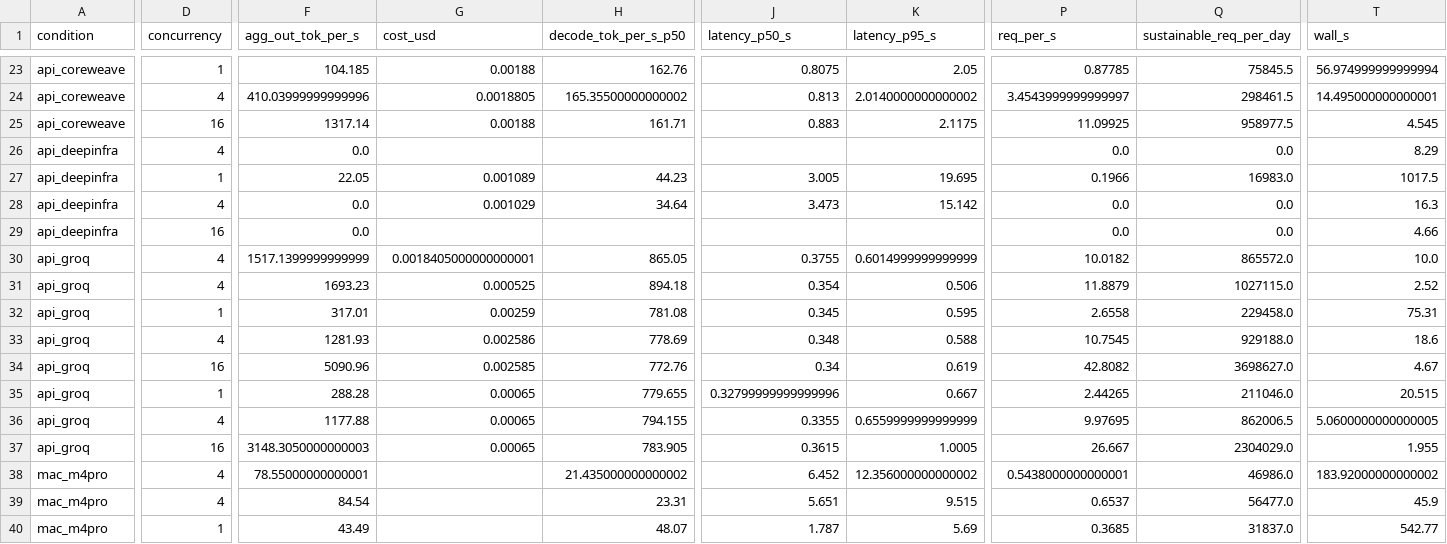
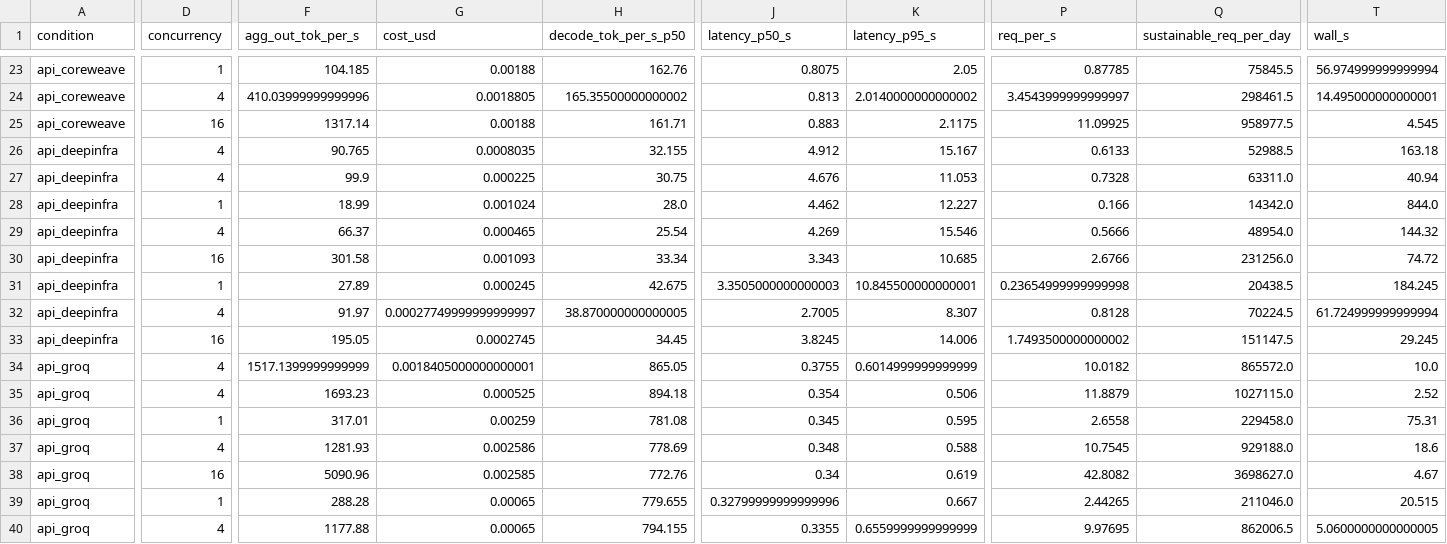
Before and after one commit to Newterios/rmt-llm-inference-benchmark, a CSV file: results/summary_by_condition.csv, drawn as a sheet; only a part is shown, gaps mark what is left out; the shorter side is filled out with more unchanged rows; removed rows and columns are numbered as before the commit, all else as after; rows hold the shown columns only; the diff covers the shown part only; the diff names each change by its address in the sheet, - before the commit and + after, or states it on an @@ line.

```diff
--- a/results/summary_by_condition.csv
+++ b/results/summary_by_condition.csv
-row 26: api_deepinfra | 4 | 0.0 |  |  |  |  | 0.0 | 0.0 | 8.29
+row 26: api_deepinfra | 4 | 90.765 | 0.0008035 | 32.155 | 4.912 | 15.167 | 0.6133 | 52988.5 | 163.18
+row 27: api_deepinfra | 4 | 99.9 | 0.000225 | 30.75 | 4.676 | 11.053 | 0.7328 | 63311.0 | 40.94
+row 28: api_deepinfra | 1 | 18.99 | 0.001024 | 28.0 | 4.462 | 12.227 | 0.166 | 14342.0 | 844.0
+row 29: api_deepinfra | 4 | 66.37 | 0.000465 | 25.54 | 4.269 | 15.546 | 0.5666 | 48954.0 | 144.32
-D30 (concurrency): 1
+D30 (concurrency): 16
-F30 (agg_out_tok_per_s): 22.05
+F30 (agg_out_tok_per_s): 301.58
-G30 (cost_usd): 0.001089
+G30 (cost_usd): 0.001093
-H30 (decode_tok_per_s_p50): 44.23
+H30 (decode_tok_per_s_p50): 33.34
-J30 (latency_p50_s): 3.005
+J30 (latency_p50_s): 3.343
-K30 (latency_p95_s): 19.695
+K30 (latency_p95_s): 10.685
-P30 (req_per_s): 0.1966
+P30 (req_per_s): 2.6766
-Q30 (sustainable_req_per_day): 16983.0
+Q30 (sustainable_req_per_day): 231256.0
-T30 (wall_s): 1017.5
+T30 (wall_s): 74.72
-row 28: api_deepinfra | 4 | 0.0 | 0.001029 | 34.64 | 3.473 | 15.142 | 0.0 | 0.0 | 16.3
-row 29: api_deepinfra | 16 | 0.0 |  |  |  |  | 0.0 | 0.0 | 4.66
+row 31: api_deepinfra | 1 | 27.89 | 0.000245 | 42.675 | 3.3505000000000003 | 10.845500000000001 | 0.23654999999999998 | 20438.5 | 184.245
+row 32: api_deepinfra | 4 | 91.97 | 0.00027749999999999997 | 38.870000000000005 | 2.7005 | 8.307 | 0.8128 | 70224.5 | 61.724999999999994
+row 33: api_deepinfra | 16 | 195.05 | 0.0002745 | 34.45 | 3.8245 | 14.006 | 1.7493500000000002 | 151147.5 | 29.245
```
Also changed, not shown: 3 edited cells elsewhere in this file, results/api_pricing_scenarios_main.csv, results/break_even_main.csv, 10 other files.
